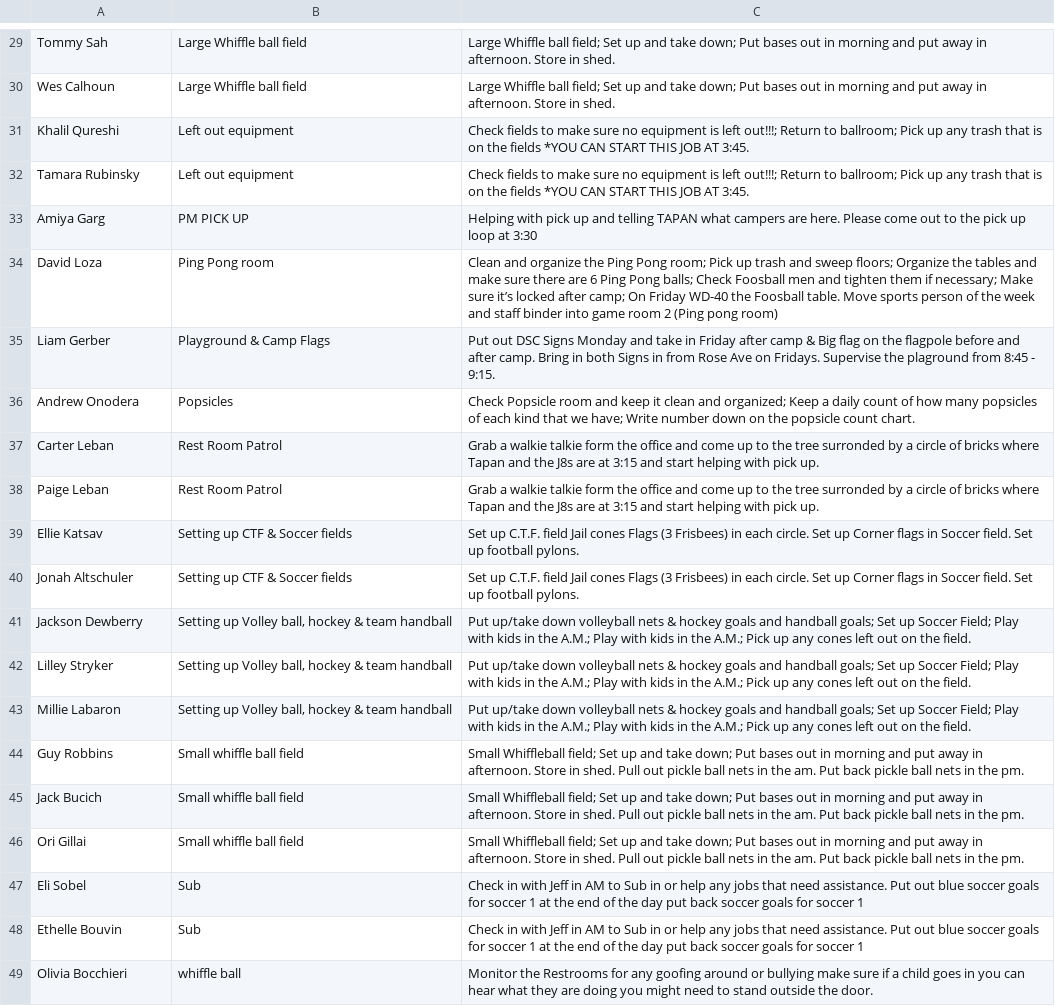
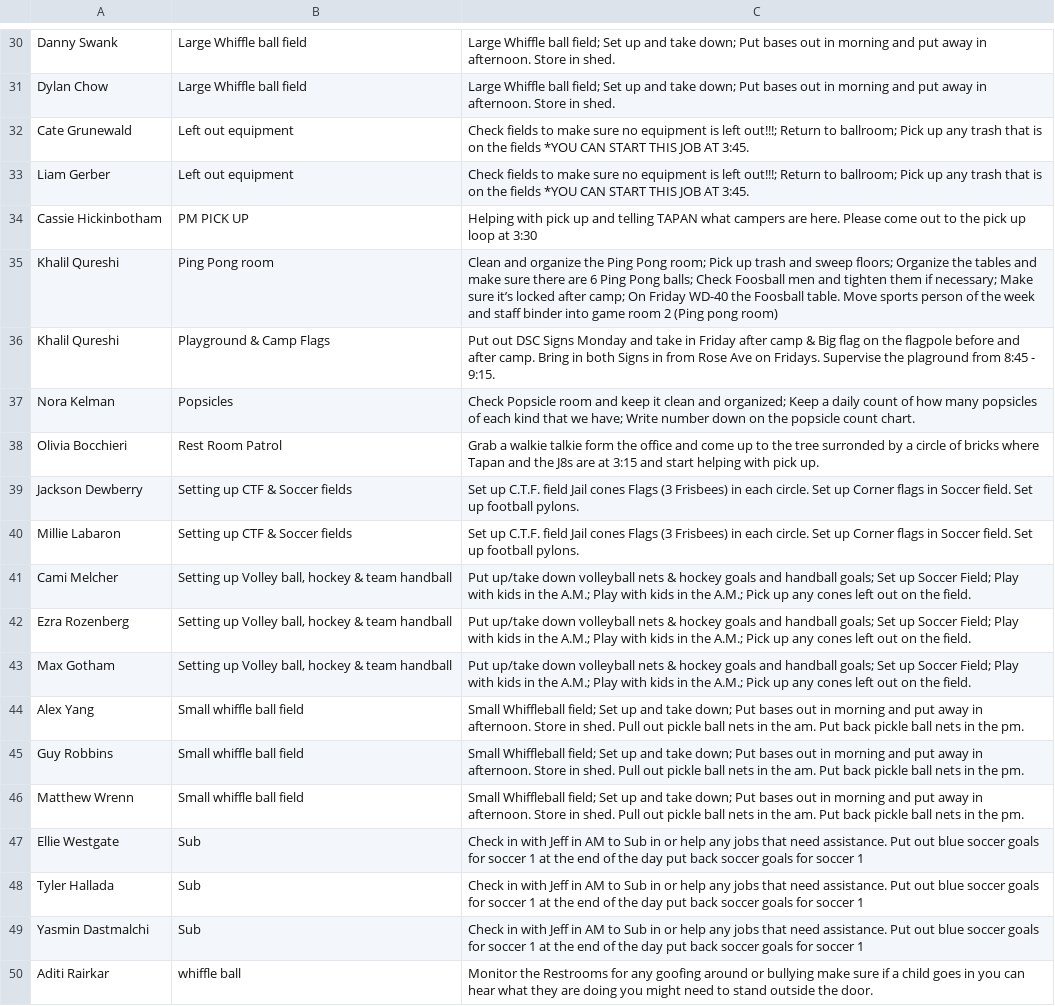
Before and after one commit to miles-wolf/Decathlon_Automation, a CSV file: Decathlon_Automation_Core/exports/ampm_job_assignments.csv, drawn as a sheet; only a part is shown, gaps mark what is left out; removed rows and columns are numbered as before the commit, all else as after; the diff covers the shown part only; the diff names each change by its address in the sheet, - before the commit and + after, or states it on an @@ line.

```diff
--- a/Decathlon_Automation_Core/exports/ampm_job_assignments.csv
+++ b/Decathlon_Automation_Core/exports/ampm_job_assignments.csv
-A30: Tommy Sah
+A30: Danny Swank
-A31: Wes Calhoun
+A31: Dylan Chow
-A32: Khalil Qureshi
+A32: Cate Grunewald
-A33: Tamara Rubinsky
+A33: Liam Gerber
-A34: Amiya Garg
+A34: Cassie Hickinbotham
-A35: David Loza
+A35: Khalil Qureshi
-A36: Liam Gerber
+A36: Khalil Qureshi
-A37: Andrew Onodera
+A37: Nora Kelman
-row 37: Carter Leban | Rest Room Patrol | Grab a walkie talkie form the office and come up to the tree surronded by a circle of bricks where Tapan and the J8s are at 3:15 and start helping with pick up.
-A38: Paige Leban
+A38: Olivia Bocchieri
-A39: Ellie Katsav
+A39: Jackson Dewberry
-A40: Jonah Altschuler
+A40: Millie Labaron
-A41: Jackson Dewberry
+A41: Cami Melcher
-A42: Lilley Stryker
+A42: Ezra Rozenberg
-A43: Millie Labaron
+A43: Max Gotham
+row 44: Alex Yang | Small whiffle ball field | Small Whiffleball field; Set up and take down; Put bases out in morning and put away in afternoon. Store in shed. Pull out pickle ball nets in the am. Put back pickle ball nets in the pm.
-row 45: Jack Bucich | Small whiffle ball field | Small Whiffleball field; Set up and take down; Put bases out in morning and put away in afternoon. Store in shed. Pull out pickle ball nets in the am. Put back pickle ball nets in the pm.
-A46: Ori Gillai
+A46: Matthew Wrenn
-A47: Eli Sobel
+A47: Ellie Westgate
+row 48: Tyler Hallada | Sub | Check in with Jeff in AM to Sub in or help any jobs that need assistance. Put out blue soccer goals for soccer 1 at the end of the day put back soccer goals for soccer 1
-A49: Ethelle Bouvin
+A49: Yasmin Dastmalchi
-A50: Olivia Bocchieri
+A50: Aditi Rairkar
```
Also changed, not shown: 3 added rows, 2 removed rows and 22 edited cells elsewhere in this file.
